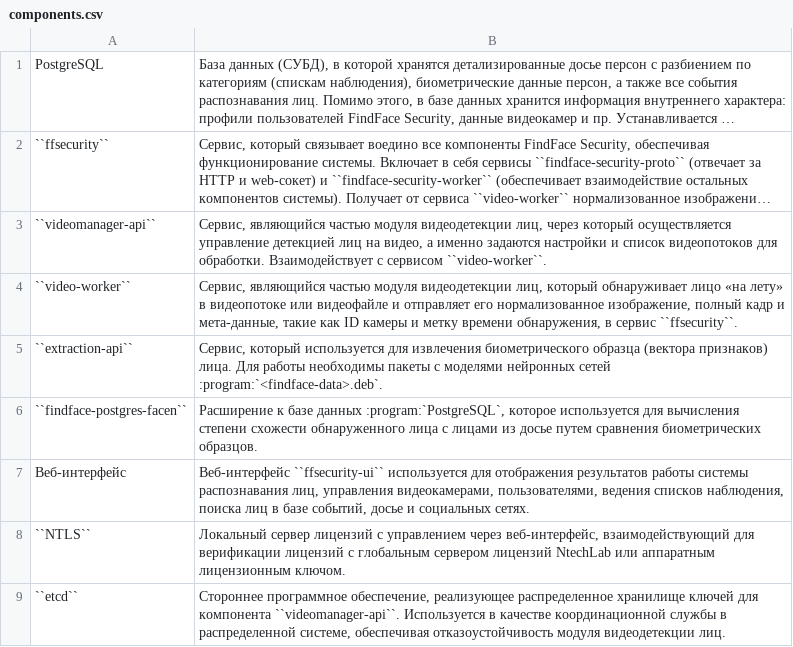
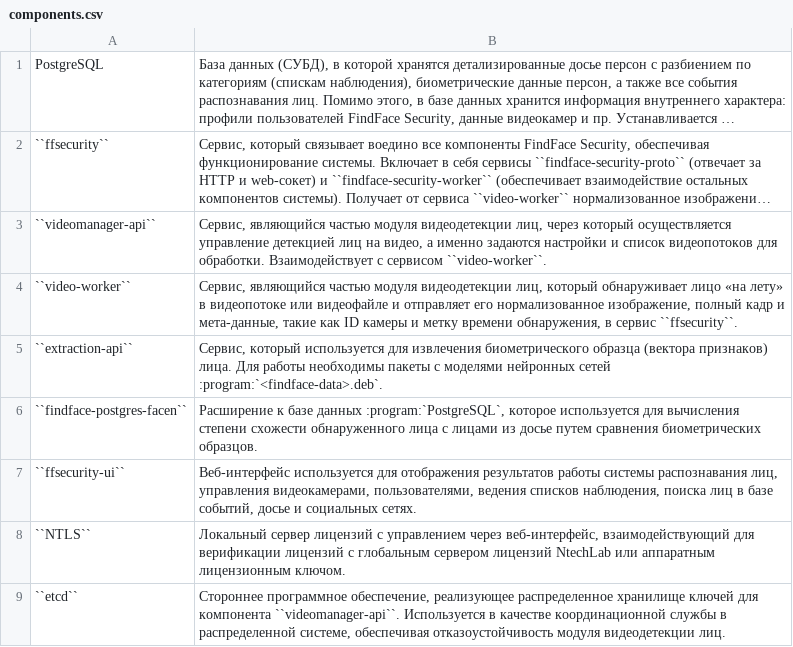
Before and after one commit to NTech-Lab/ffsecurity, a CSV file: docs/source/_tables/components.csv, drawn as a sheet; long unchanged cells end in …; removed rows and columns are numbered as before the commit, all else as after; the diff names each change by its address in the sheet, - before the commit and + after, or states it on an @@ line.

```diff
--- a/docs/source/_tables/components.csv
+++ b/docs/source/_tables/components.csv
-row 7: Веб-интерфейс | Веб-интерфейс ``ffsecurity-ui`` используется для отображения результатов работы системы распознавания лиц, управления видеокамерами, пользователями, ведения списков наблюдения, поиска лиц в базе событий, досье и социальных сетях.
+row 7: ``ffsecurity-ui`` | Веб-интерфейс используется для отображения результатов работы системы распознавания лиц, управления видеокамерами, пользователями, ведения списков наблюдения, поиска лиц в базе событий, досье и социальных сетях.
```
Also changed, not shown: 41 other files.
